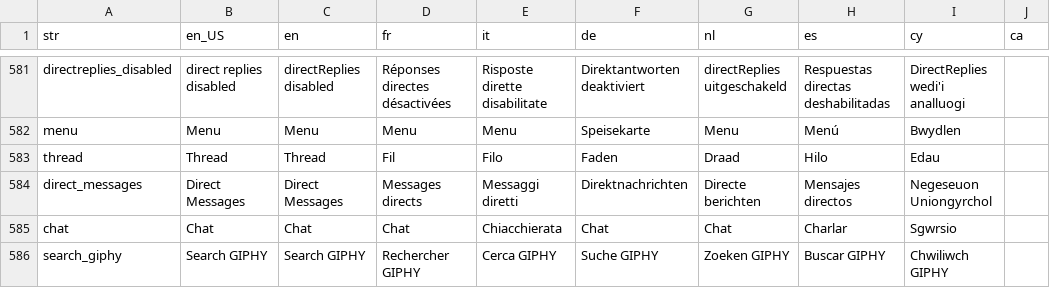
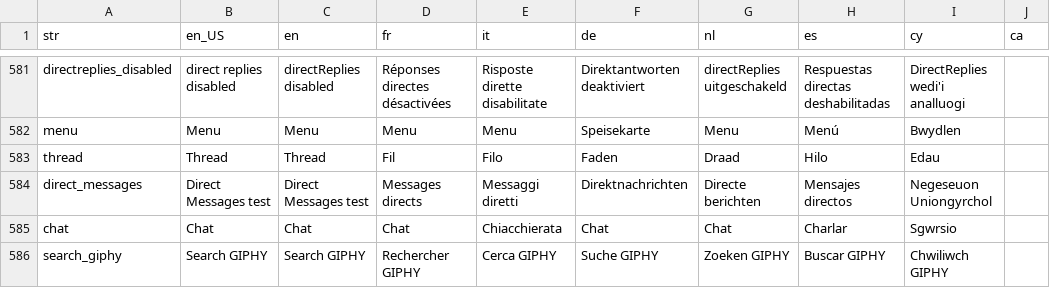
Before and after one commit to VRaghuwa/kxengage-translations, a CSV file: langs.csv, drawn as a sheet; only a part is shown, gaps mark what is left out; the diff names each change by its address in the sheet, - before the commit and + after, or states it on an @@ line.

Commit message:
Update langs.csv

```diff
--- a/langs.csv
+++ b/langs.csv
-B584 (en_US): Direct Messages
+B584 (en_US): Direct Messages test
-C584 (en): Direct Messages
+C584 (en): Direct Messages test
```
